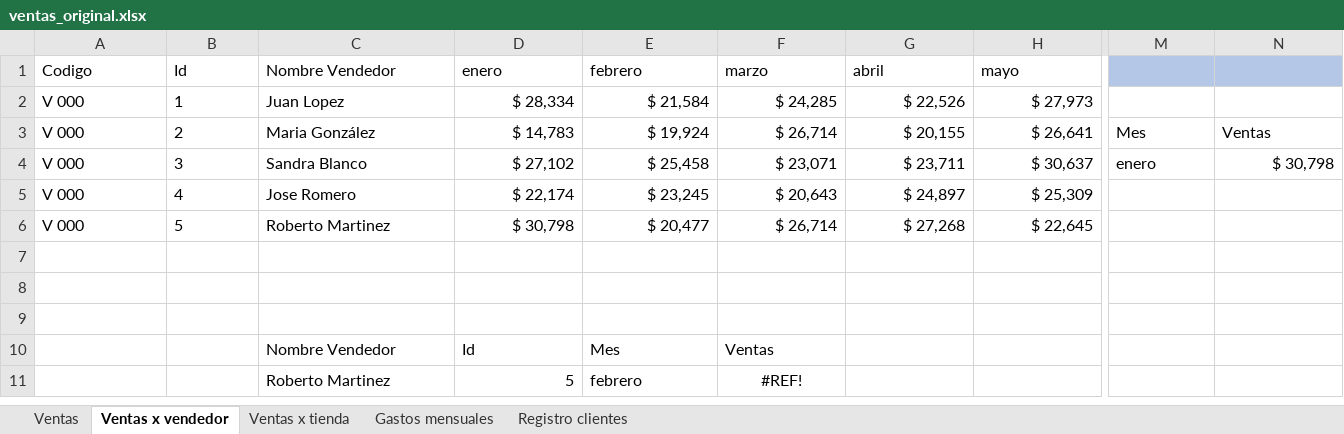
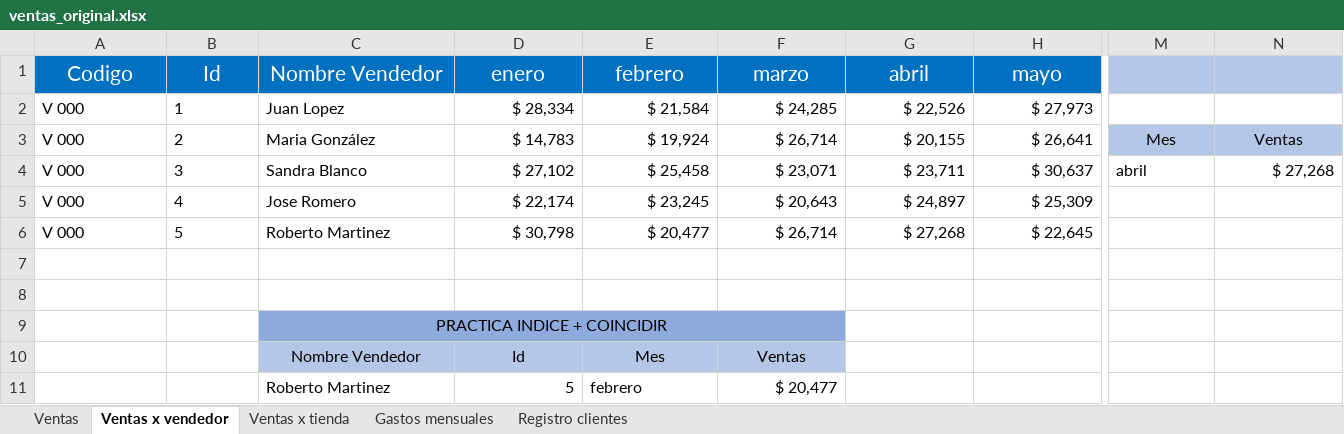
Before and after one commit to jbernalg/Excel_Projects, an Excel workbook: ventas_original.xlsx, sheet Ventas x vendedor, drawn as a sheet; only a part is shown, gaps mark what is left out; values as stored, in another font and other column widths than the file's, no borders; conditional formats not drawn; the diff covers the shown part only; the diff names each change by its address in the sheet, - before the commit and + after, or states it on an @@ line.

Commit message:
dashboard 1.5

```diff
--- a/ventas_original.xlsx (sheet Ventas x vendedor)
+++ b/ventas_original.xlsx (sheet Ventas x vendedor)
@@ A1:H1 alignment: left → center, fill: none → #0070C0, text colour: black → #FFFFFF, text size: larger @@
@@ M3:N3 fill: none → #B4C7E7, alignment: left → center @@
-M4: enero
+M4: abril
-N4: $ 30,798
+N4: $ 27,268
-C9 (Nombre Vendedor): (empty)
+C9 (Nombre Vendedor): PRACTICA INDICE + COINCIDIR
-C9:F9 fill: none
+C9:F9 fill: #8FAADC
+C9:F9 merged
@@ C10:F10 fill: none → #B4C7E7, alignment: left → center @@
-F11 (marzo): #REF!
+F11 (marzo): $ 20,477
-F11 alignment: center
+F11 alignment: right
```
Also changed, not shown: cell formats elsewhere in this sheet.
